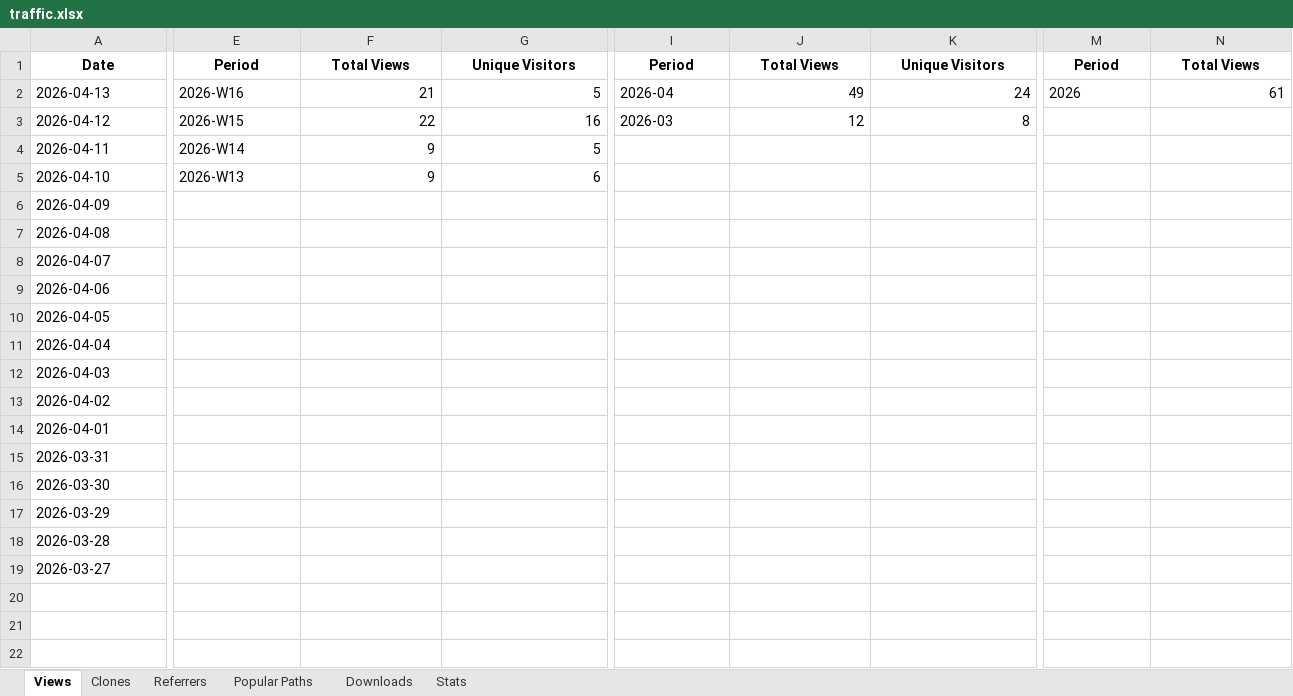
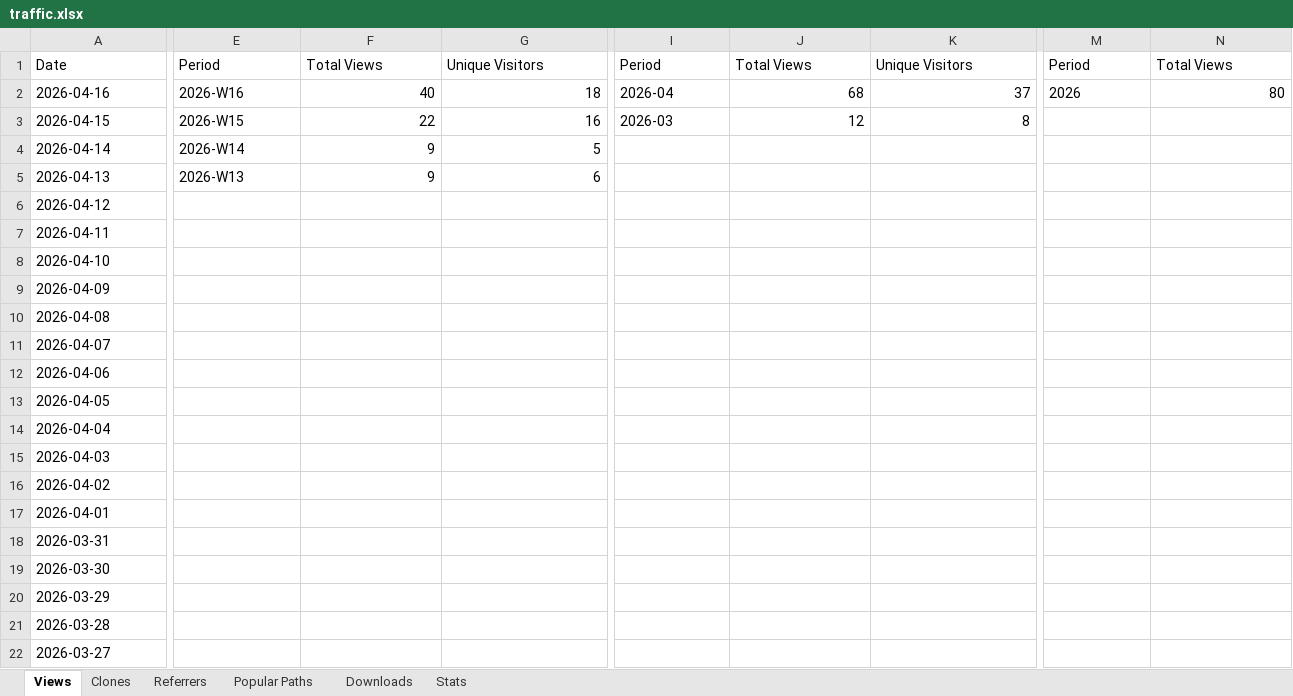
Before and after one commit to seto77/IPAnalyzer, an Excel workbook: IPAnalyzer/traffic.xlsx, sheet Views, drawn as a sheet; only a part is shown, gaps mark what is left out; values as stored, in another font and other column widths than the file's, no borders; addresses are those after the commit; rows hold the shown columns only; the diff covers the shown part only; the diff names each change by its address in the sheet, - before the commit and + after, or states it on an @@ line.

```diff
--- a/IPAnalyzer/traffic.xlsx (sheet Views)
+++ b/IPAnalyzer/traffic.xlsx (sheet Views)
@@ A1 bold: on → off, alignment: center → left @@
@@ E1:G1 bold: on → off, alignment: center → left @@
@@ I1:K1 bold: on → off, alignment: center → left @@
@@ M1:N1 bold: on → off, alignment: center → left @@
+row 2: 2026-04-16 | 2026-W16 | 40 | 18 | 2026-04 | 68 | 37 | 2026 | 80
+row 3: 2026-04-15 | 2026-W15 | 22 | 16 | 2026-03 | 12 | 8
+row 4: 2026-04-14 | 2026-W14 | 9 | 5
-E5: 2026-W16
+E5: 2026-W13
-F5: 21
+F5: 9
-G5: 5
+G5: 6
-I5: 2026-04
+I5: (empty)
-J5: 49
+J5: (empty)
-K5: 24
+K5: (empty)
-M5: 2026
+M5: (empty)
-N5: 61
+N5: (empty)
-E6: 2026-W15
+E6: (empty)
-F6: 22
+F6: (empty)
-G6: 16
+G6: (empty)
-I6: 2026-03
+I6: (empty)
-J6: 12
+J6: (empty)
-K6: 8
+K6: (empty)
-E7: 2026-W14
+E7: (empty)
-F7:F8: 9
+F7:F8: (empty)
-G7: 5
+G7: (empty)
-E8: 2026-W13
+E8: (empty)
-G8: 6
+G8: (empty)
```
Also changed, not shown: 1 edited cell and cell formats elsewhere in this sheet, sheet Popular Paths, sheet Referrers, sheet Clones, sheet Stats, sheet Downloads.
